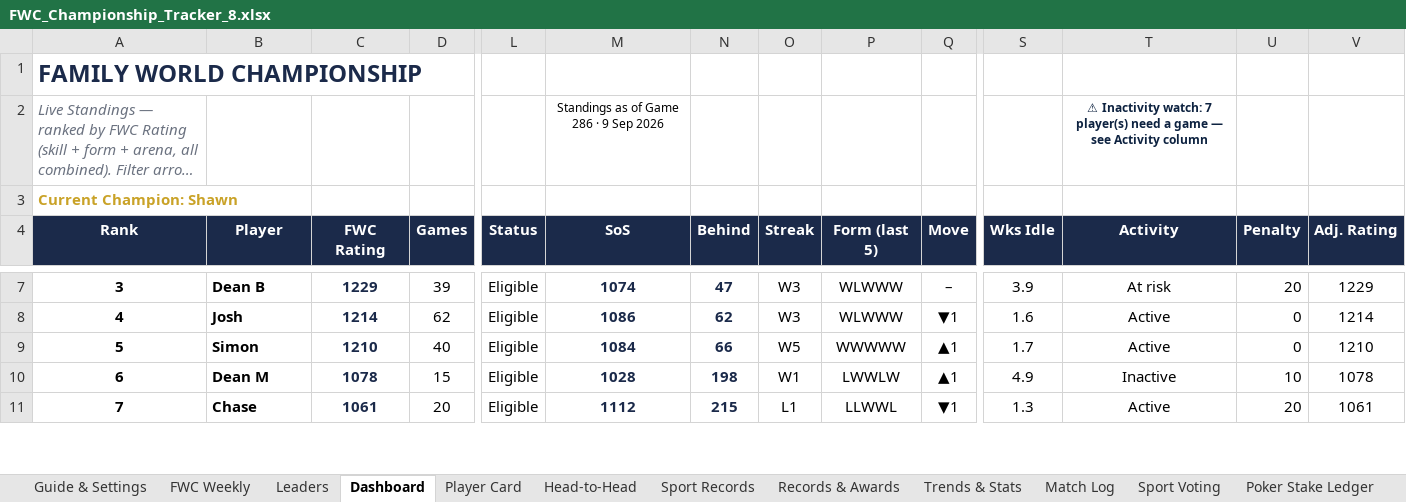
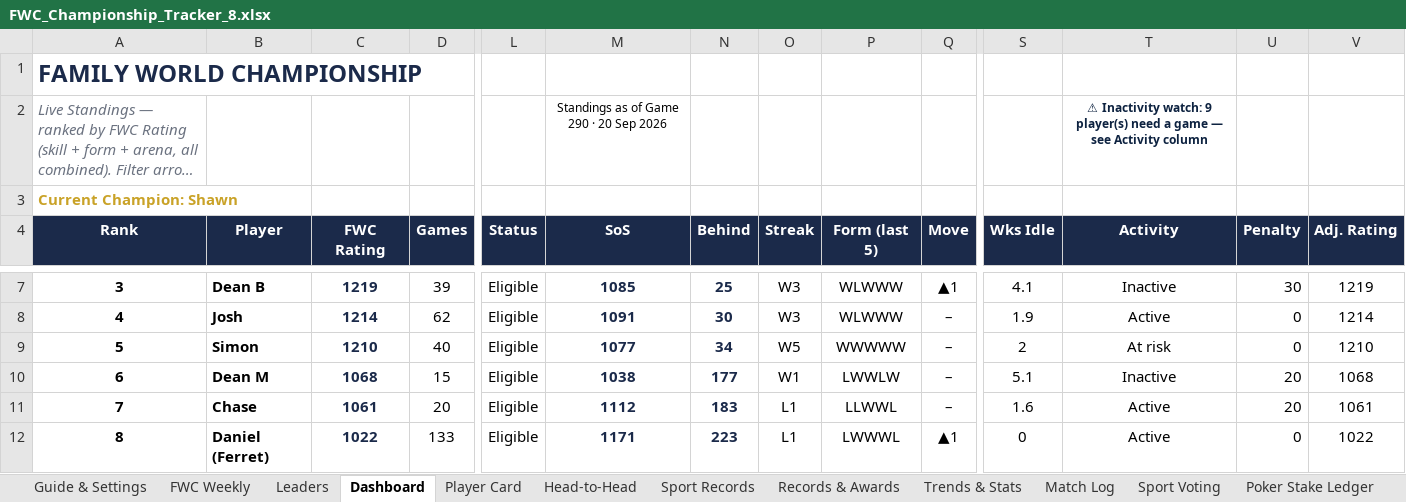
Before and after one commit to PeachyAUS/fwc, an Excel workbook: FWC_Championship_Tracker_8.xlsx, sheet Dashboard, drawn as a sheet; only a part is shown, gaps mark what is left out; long unchanged cells end in …; values as stored, in another font and other column widths than the file's, no borders; conditional formats not drawn; rows hold the shown columns only; the diff covers the shown part only; the diff names each change by its address in the sheet, - before the commit and + after, or states it on an @@ line.

```diff
--- a/FWC_Championship_Tracker_8.xlsx (sheet Dashboard)
+++ b/FWC_Championship_Tracker_8.xlsx (sheet Dashboard)
-M2 (SoS): Standings as of Game 286 · 9 Sep 2026
+M2 (SoS): Standings as of Game 290 · 20 Sep 2026
-T2 (Activity): …Inactivity watch: 7 player(s) need…
+T2 (Activity): …Inactivity watch: 9 player(s) need…
-C7 (FWC Rating): 1229
+C7 (FWC Rating): 1219
-M7 (SoS): 1074
+M7 (SoS): 1085
-N7 (Behind): 47
+N7 (Behind): 25
-Q7 (Move): –
+Q7 (Move): ▲1
-S7 (Wks Idle): 3.9
+S7 (Wks Idle): 4.1
-T7 (Activity): At risk
+T7 (Activity): Inactive
-U7 (Penalty): 20
+U7 (Penalty): 30
-V7 (Adj. Rating): 1229
+V7 (Adj. Rating): 1219
-M8 (SoS): 1086
+M8 (SoS): 1091
-N8 (Behind): 62
+N8 (Behind): 30
-Q8 (Move): ▼1
+Q8 (Move): –
-S8 (Wks Idle): 1.6
+S8 (Wks Idle): 1.9
-M9 (SoS): 1084
+M9 (SoS): 1077
-N9 (Behind): 66
+N9 (Behind): 34
-Q9:Q10 (Move): ▲1
+Q9:Q10 (Move): –
-S9 (Wks Idle): 1.7
+S9 (Wks Idle): 2
-T9 (Activity): Active
+T9 (Activity): At risk
-C10 (FWC Rating): 1078
+C10 (FWC Rating): 1068
-M10 (SoS): 1028
+M10 (SoS): 1038
-N10 (Behind): 198
+N10 (Behind): 177
-S10 (Wks Idle): 4.9
+S10 (Wks Idle): 5.1
-U10 (Penalty): 10
+U10 (Penalty): 20
-V10 (Adj. Rating): 1078
+V10 (Adj. Rating): 1068
-N11 (Behind): 215
+N11 (Behind): 183
-Q11 (Move): ▼1
+Q11 (Move): –
-S11 (Wks Idle): 1.3
+S11 (Wks Idle): 1.6
+row 12: 8 | Daniel (Ferret) | 1022 | 133 | Eligible | 1171 | 223 | L1 | LWWWL | ▲1 | 0 | Active | 0 | 1022
```
Also changed, not shown: 1 removed row and 70 edited cells elsewhere in this sheet, sheet Match Log, sheet Sport Records, sheet Trends & Stats, sheet Leaders, sheet Head-to-Head, sheet Player Card, 1 more sheet, formulas that keep their value, hidden cells, 1 other file.
